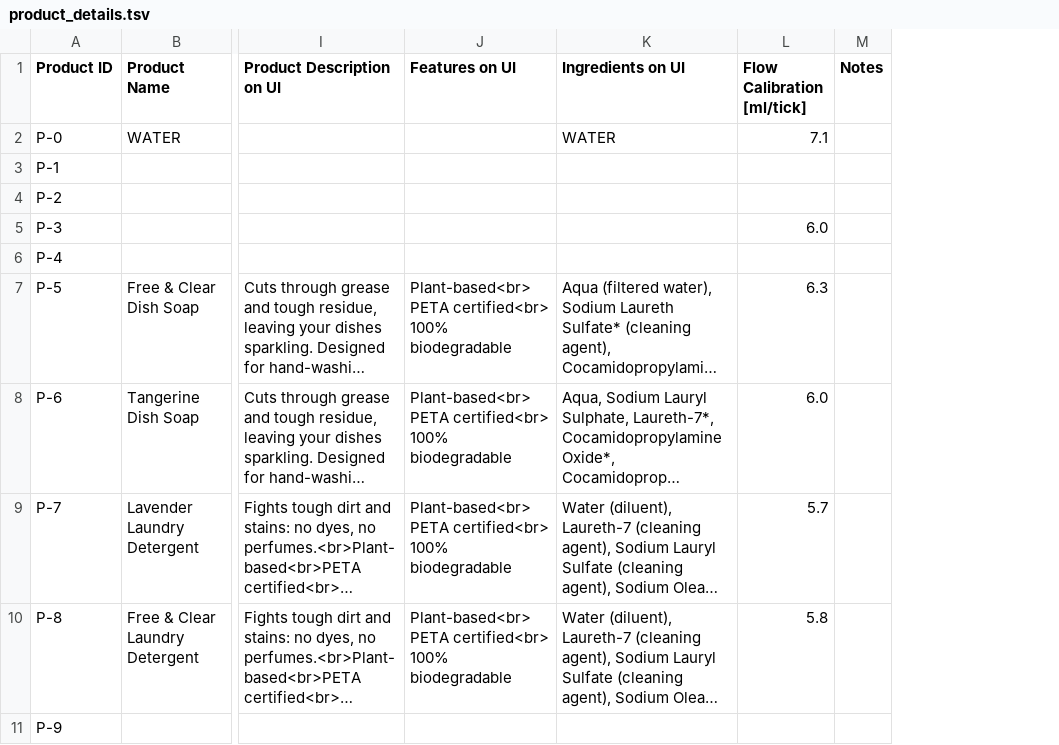
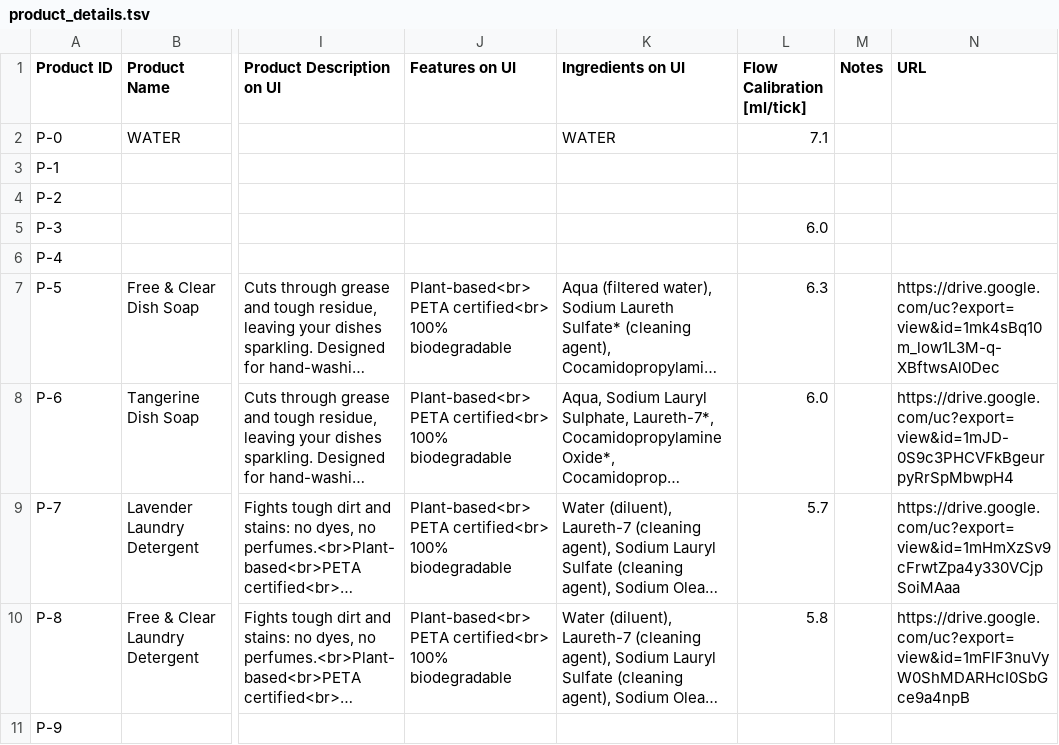
Before and after one commit to opensoapstand/station_computer, a TSV file: ui/references/products/product_details.tsv, drawn as a sheet; only a part is shown, gaps mark what is left out; long unchanged cells end in …; the diff covers the shown part only; the diff names each change by its address in the sheet, - before the commit and + after, or states it on an @@ line.

```diff
--- a/ui/references/products/product_details.tsv
+++ b/ui/references/products/product_details.tsv
+column N (URL), rows 7-10: https://drive.google.com/uc?export=view&id=1mk4sBq10m_low1L3M-q-XBftwsAl0Dec | https://drive.google.com/uc?export=view&id=1mJD-0S9c3PHCVFkBgeurpyRrSpMbwpH4 | https://drive.google.com/uc?export=view&id=1mHmXzSv9cFrwtZpa4y330VCjpSoiMAaa | https://drive.google.com/uc?export=view&id=1mFlF3nuVyW0ShMDARHcI0SbGce9a4npB
```
Also changed, not shown: 9 edited cells elsewhere in this file, ui/references/templates/pillar-default/ui_texts.csv, 14 other files.
